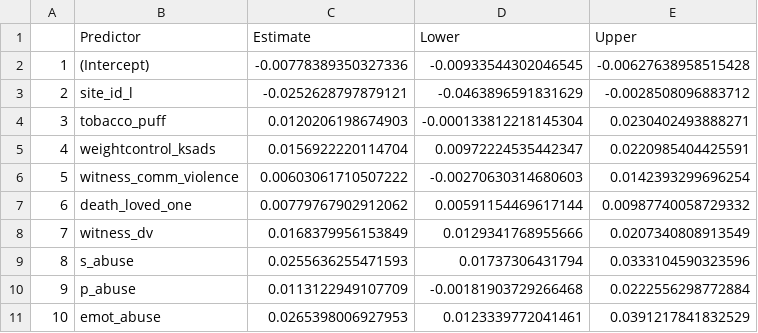
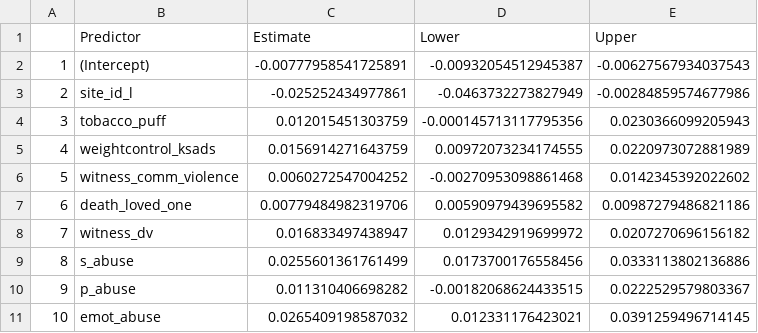
Before and after one commit to EileenYXu/envRS, a CSV file: ANALYSIS/OUT/intRS_Y2.csv, drawn as a sheet; only a part is shown; the diff covers the shown part only; the diff names each change by its address in the sheet, - before the commit and + after, or states it on an @@ line.

```diff
--- a/ANALYSIS/OUT/intRS_Y2.csv
+++ b/ANALYSIS/OUT/intRS_Y2.csv
-C2 (Estimate): -0.00778389350327336
+C2 (Estimate): -0.00777958541725891
-D2 (Lower): -0.00933544302046545
+D2 (Lower): -0.00932054512945387
-E2 (Upper): -0.00627638958515428
+E2 (Upper): -0.00627567934037543
-C3 (Estimate): -0.0252628797879121
+C3 (Estimate): -0.025252434977861
-D3 (Lower): -0.0463896591831629
+D3 (Lower): -0.0463732273827949
-E3 (Upper): -0.0028508096883712
+E3 (Upper): -0.00284859574677986
-C4 (Estimate): 0.0120206198674903
+C4 (Estimate): 0.012015451303759
-D4 (Lower): -0.000133812218145304
+D4 (Lower): -0.000145713117795356
-E4 (Upper): 0.0230402493888271
+E4 (Upper): 0.0230366099205943
-C5 (Estimate): 0.0156922220114704
+C5 (Estimate): 0.0156914271643759
-D5 (Lower): 0.00972224535442347
+D5 (Lower): 0.00972073234174555
-E5 (Upper): 0.0220985404425591
+E5 (Upper): 0.0220973072881989
-C6 (Estimate): 0.00603061710507222
+C6 (Estimate): 0.0060272547004252
-D6 (Lower): -0.00270630314680603
+D6 (Lower): -0.00270953098861468
-E6 (Upper): 0.0142393299696254
+E6 (Upper): 0.0142345392022602
-C7 (Estimate): 0.00779767902912062
+C7 (Estimate): 0.00779484982319706
-D7 (Lower): 0.00591154469617144
+D7 (Lower): 0.00590979439695582
-E7 (Upper): 0.00987740058729332
+E7 (Upper): 0.00987279486821186
-C8 (Estimate): 0.0168379956153849
+C8 (Estimate): 0.016833497438947
-D8 (Lower): 0.0129341768955666
+D8 (Lower): 0.0129342919699972
-E8 (Upper): 0.0207340808913549
+E8 (Upper): 0.0207270696156182
-C9 (Estimate): 0.0255636255471593
+C9 (Estimate): 0.0255601361761499
-D9 (Lower): 0.01737306431794
+D9 (Lower): 0.0173700176558456
-E9 (Upper): 0.0333104590323596
+E9 (Upper): 0.0333113802136886
-C10 (Estimate): 0.0113122949107709
+C10 (Estimate): 0.011310406698282
-D10 (Lower): -0.00181903729266468
+D10 (Lower): -0.00182068624433515
-E10 (Upper): 0.0222556298772884
+E10 (Upper): 0.0222529579803367
-C11 (Estimate): 0.0265398006927953
+C11 (Estimate): 0.0265409198587032
-D11 (Lower): 0.0123339772041461
+D11 (Lower): 0.012331176423021
-E11 (Upper): 0.0391217841832529
+E11 (Upper): 0.0391259496714145
```
Also changed, not shown: 1 added row, 46 edited cells and row numbers in column A elsewhere in this file, ANALYSIS/OUT/depRS_main_Y2.csv, 1 other file.
